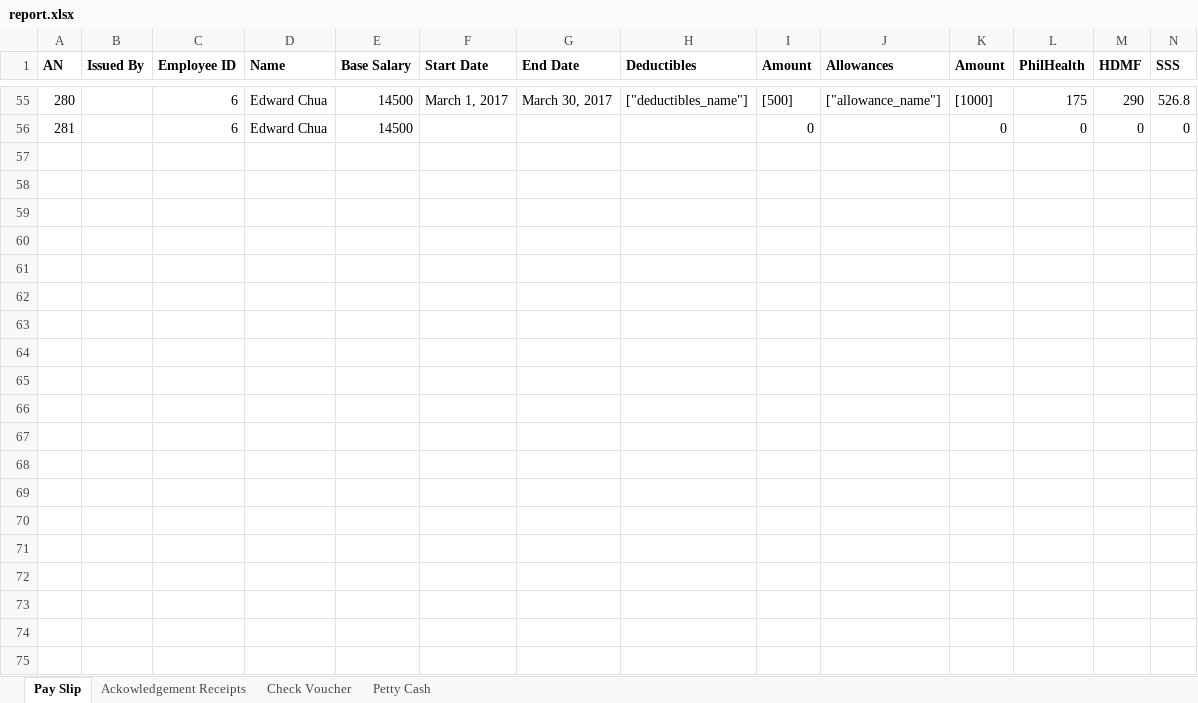
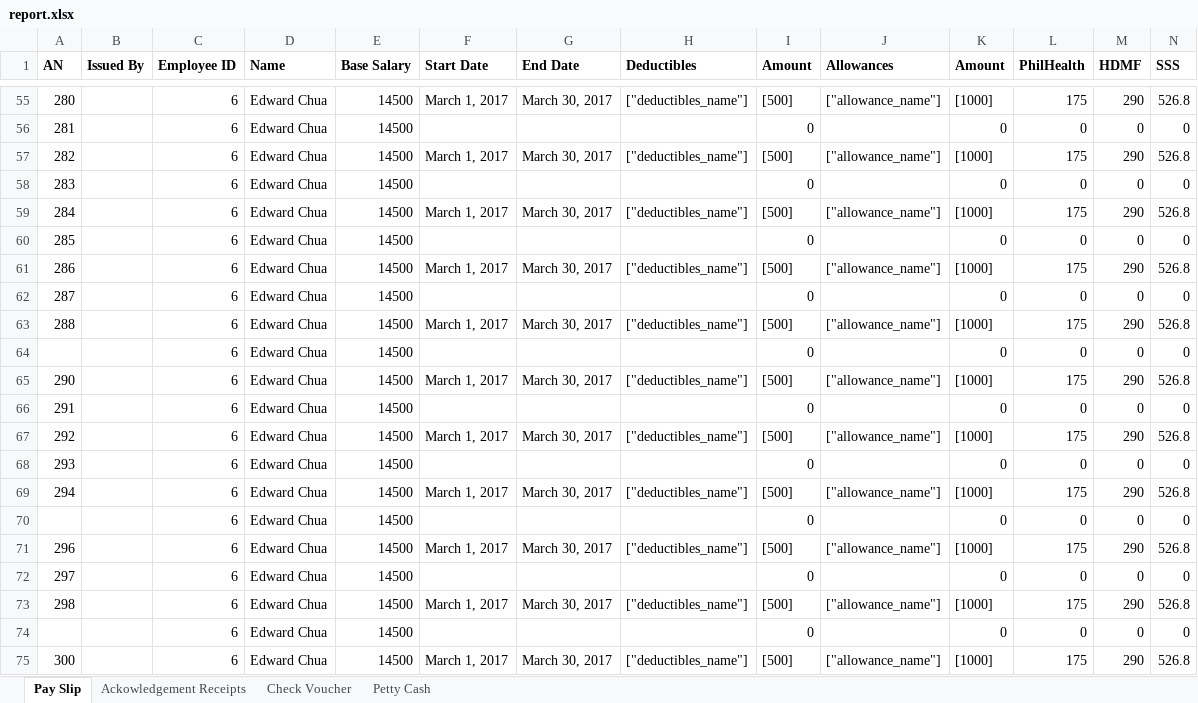
Before and after one commit to edrichhans/ApplesAndBerries, an Excel workbook: uploads/report.xlsx, sheet Pay Slip, drawn as a sheet; only a part is shown, gaps mark what is left out; values as stored, in another font and other column widths than the file's, no borders; rows hold the shown columns only; the diff covers the shown part only; the diff names each change by its address in the sheet, - before the commit and + after, or states it on an @@ line.

```diff
--- a/uploads/report.xlsx (sheet Pay Slip)
+++ b/uploads/report.xlsx (sheet Pay Slip)
+row 57: 282 |  | 6 | Edward Chua | 14500 | March 1, 2017 | March 30, 2017 | ["deductibles_name"] | [500] | ["allowance_name"] | [1000] | 175 | 290 | 526.8
+row 58: 283 |  | 6 | Edward Chua | 14500 |  |  |  | 0 |  | 0 | 0 | 0 | 0
+row 59: 284 |  | 6 | Edward Chua | 14500 | March 1, 2017 | March 30, 2017 | ["deductibles_name"] | [500] | ["allowance_name"] | [1000] | 175 | 290 | 526.8
+row 60: 285 |  | 6 | Edward Chua | 14500 |  |  |  | 0 |  | 0 | 0 | 0 | 0
+row 61: 286 |  | 6 | Edward Chua | 14500 | March 1, 2017 | March 30, 2017 | ["deductibles_name"] | [500] | ["allowance_name"] | [1000] | 175 | 290 | 526.8
+row 62: 287 |  | 6 | Edward Chua | 14500 |  |  |  | 0 |  | 0 | 0 | 0 | 0
+row 63: 288 |  | 6 | Edward Chua | 14500 | March 1, 2017 | March 30, 2017 | ["deductibles_name"] | [500] | ["allowance_name"] | [1000] | 175 | 290 | 526.8
+row 64:  |  | 6 | Edward Chua | 14500 |  |  |  | 0 |  | 0 | 0 | 0 | 0
+row 65: 290 |  | 6 | Edward Chua | 14500 | March 1, 2017 | March 30, 2017 | ["deductibles_name"] | [500] | ["allowance_name"] | [1000] | 175 | 290 | 526.8
+row 66: 291 |  | 6 | Edward Chua | 14500 |  |  |  | 0 |  | 0 | 0 | 0 | 0
+row 67: 292 |  | 6 | Edward Chua | 14500 | March 1, 2017 | March 30, 2017 | ["deductibles_name"] | [500] | ["allowance_name"] | [1000] | 175 | 290 | 526.8
+row 68: 293 |  | 6 | Edward Chua | 14500 |  |  |  | 0 |  | 0 | 0 | 0 | 0
+row 69: 294 |  | 6 | Edward Chua | 14500 | March 1, 2017 | March 30, 2017 | ["deductibles_name"] | [500] | ["allowance_name"] | [1000] | 175 | 290 | 526.8
+row 70:  |  | 6 | Edward Chua | 14500 |  |  |  | 0 |  | 0 | 0 | 0 | 0
+row 71: 296 |  | 6 | Edward Chua | 14500 | March 1, 2017 | March 30, 2017 | ["deductibles_name"] | [500] | ["allowance_name"] | [1000] | 175 | 290 | 526.8
+row 72: 297 |  | 6 | Edward Chua | 14500 |  |  |  | 0 |  | 0 | 0 | 0 | 0
+row 73: 298 |  | 6 | Edward Chua | 14500 | March 1, 2017 | March 30, 2017 | ["deductibles_name"] | [500] | ["allowance_name"] | [1000] | 175 | 290 | 526.8
+row 74:  |  | 6 | Edward Chua | 14500 |  |  |  | 0 |  | 0 | 0 | 0 | 0
+row 75: 300 |  | 6 | Edward Chua | 14500 | March 1, 2017 | March 30, 2017 | ["deductibles_name"] | [500] | ["allowance_name"] | [1000] | 175 | 290 | 526.8
```
Also changed, not shown: 76 added rows elsewhere in this sheet, sheet Petty Cash, sheet Ackowledgement Receipts, sheet Check Voucher, 7 other files.
